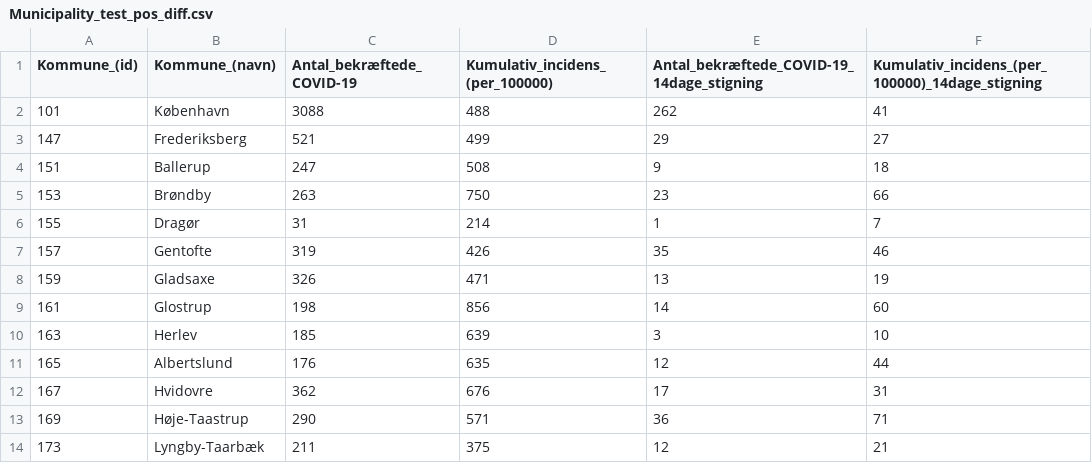
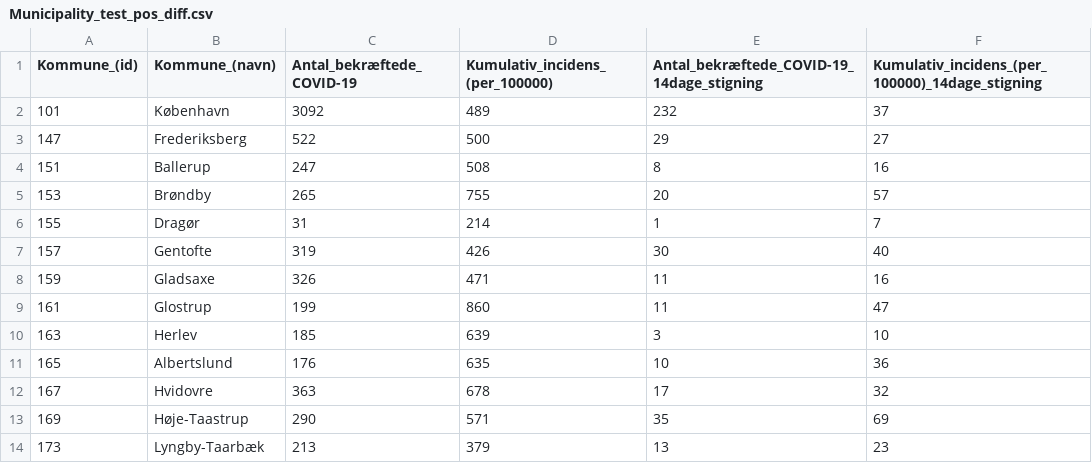
Before and after one commit to Asokoler/incidens, a CSV file: files/Municipality_test_pos_diff.csv, drawn as a sheet; only a part is shown; the diff covers the shown part only.

```diff
--- a/files/Municipality_test_pos_diff.csv
+++ b/files/Municipality_test_pos_diff.csv
@@ -1,14 +1,14 @@
 Kommune_(id),Kommune_(navn),Antal_bekræftede_COVID-19,Kumulativ_incidens_(per_100000),Antal_bekræftede_COVID-19_14dage_stigning,Kumulativ_incidens_(per_100000)_14dage_stigning
-101,København,3088,488,262,41
-147,Frederiksberg,521,499,29,27
-151,Ballerup,247,508,9,18
-153,Brøndby,263,750,23,66
+101,København,3092,489,232,37
+147,Frederiksberg,522,500,29,27
+151,Ballerup,247,508,8,16
+153,Brøndby,265,755,20,57
 155,Dragør,31,214,1,7
-157,Gentofte,319,426,35,46
-159,Gladsaxe,326,471,13,19
-161,Glostrup,198,856,14,60
+157,Gentofte,319,426,30,40
+159,Gladsaxe,326,471,11,16
+161,Glostrup,199,860,11,47
 163,Herlev,185,639,3,10
-165,Albertslund,176,635,12,44
-167,Hvidovre,362,676,17,31
-169,Høje-Taastrup,290,571,36,71
-173,Lyngby-Taarbæk,211,375,12,21
+165,Albertslund,176,635,10,36
+167,Hvidovre,363,678,17,32
+169,Høje-Taastrup,290,571,35,69
+173,Lyngby-Taarbæk,213,379,13,23
```
Also changed, not shown: 140 edited cells elsewhere in this file, files/Municipality_test_pos_diff_1day.csv, 1 other file.
